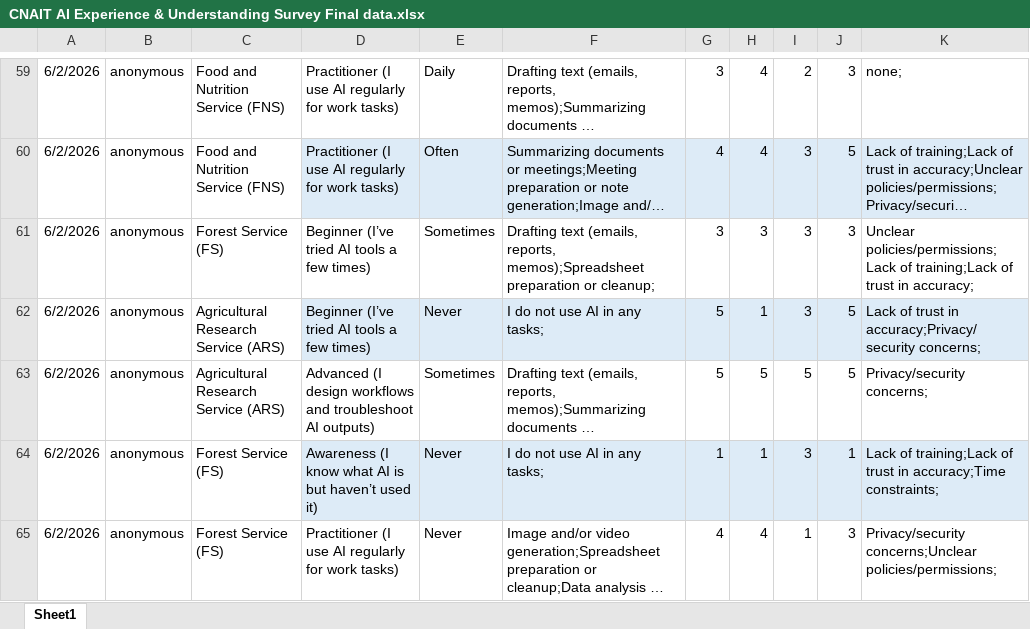
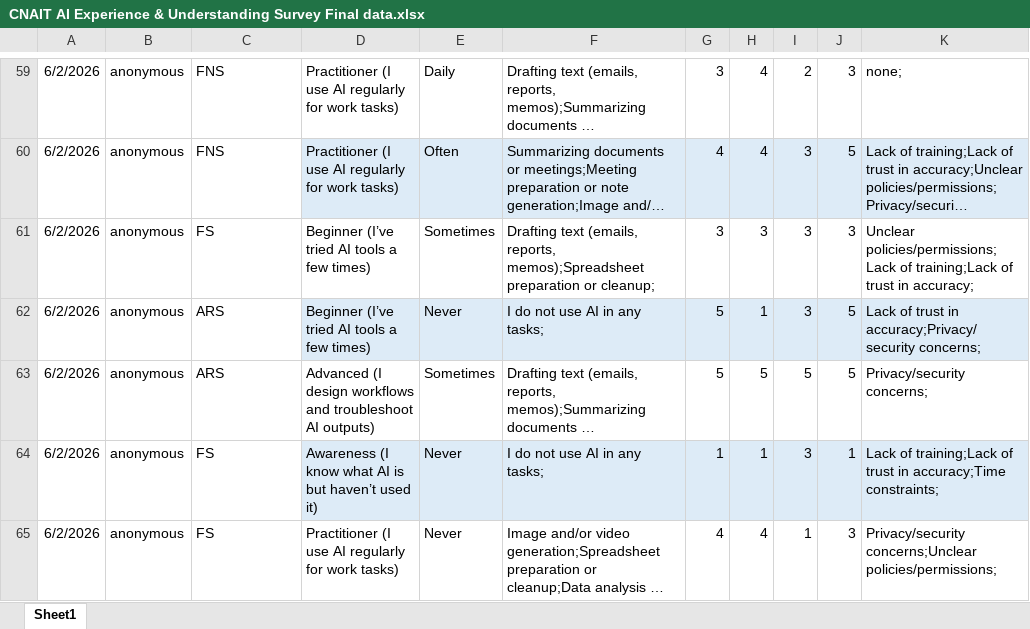
Before and after one commit to SarahWatson149/ai-awareness-survey-report-builder, an Excel workbook: Data files/CNAIT AI Experience & Understanding Survey Final data.xlsx, sheet Sheet1, drawn as a sheet; only a part is shown, gaps mark what is left out; long unchanged cells end in …; values as stored, in another font and other column widths than the file's, no borders; table styles not drawn; the diff covers the shown part only; the diff names each change by its address in the sheet, - before the commit and + after, or states it on an @@ line.

```diff
--- a/Data files/CNAIT AI Experience & Understanding Survey Final data.xlsx (sheet Sheet1)
+++ b/Data files/CNAIT AI Experience & Understanding Survey Final data.xlsx (sheet Sheet1)
-C59:C60: Food and Nutrition Service (FNS)
+C59:C60: FNS
-C61: Forest Service (FS)
+C61: FS
-C62:C63: Agricultural Research Service (ARS)
+C62:C63: ARS
-C64:C65: Forest Service (FS)
+C64:C65: FS
```
Also changed, not shown: 468 edited cells elsewhere in this sheet, 11 other files.
